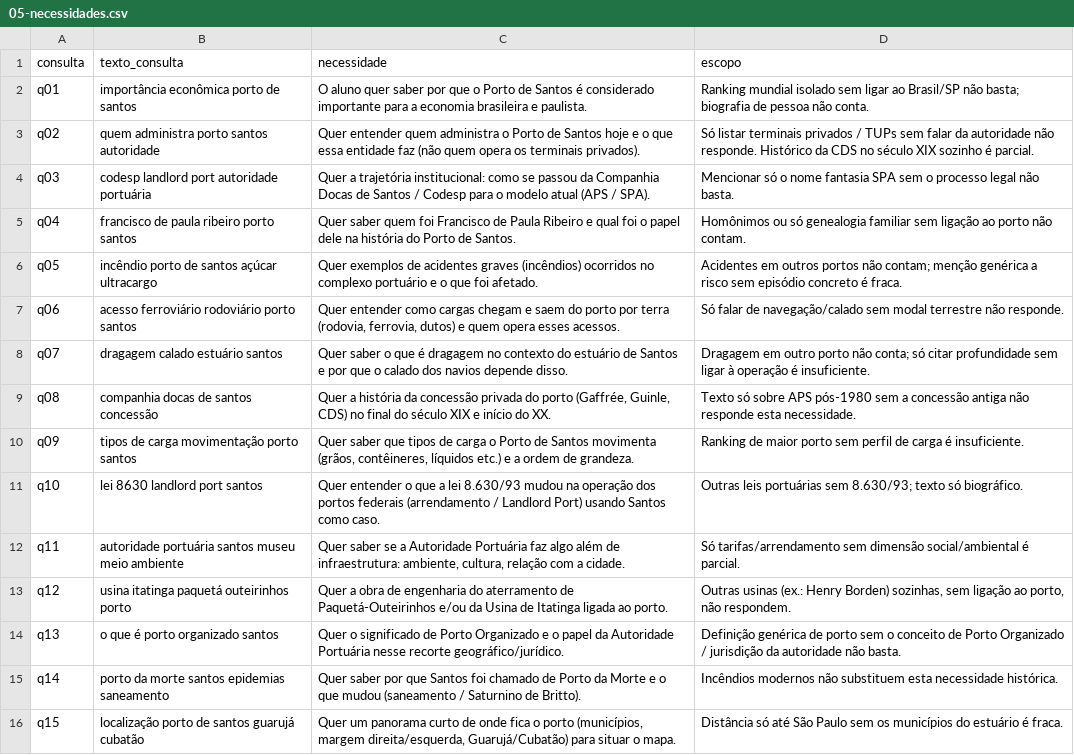
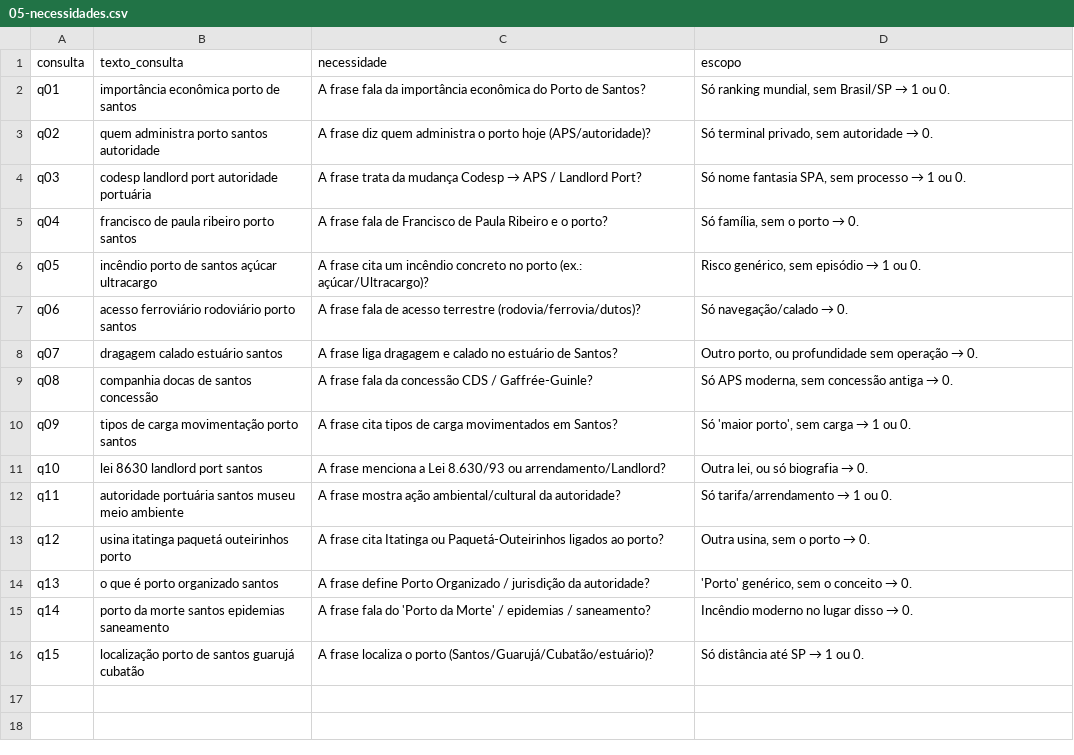
Before and after one commit to danilopradooficial/projetointegrador3, a CSV file: estrutura/codigos/05-julgamento/csv/05-necessidades.csv, drawn as a sheet.

```diff
--- a/estrutura/codigos/05-julgamento/csv/05-necessidades.csv
+++ b/estrutura/codigos/05-julgamento/csv/05-necessidades.csv
@@ -1,16 +1,16 @@
 consulta,texto_consulta,necessidade,escopo
-q01,importância econômica porto de santos,"O aluno quer saber por que o Porto de Santos é considerado importante para a economia brasileira e paulista.","Ranking mundial isolado sem ligar ao Brasil/SP não basta; biografia de pessoa não conta."
-q02,quem administra porto santos autoridade,"Quer entender quem administra o Porto de Santos hoje e o que essa entidade faz (não quem opera os terminais privados).","Só listar terminais privados / TUPs sem falar da autoridade não responde. Histórico da CDS no século XIX sozinho é parcial."
-q03,codesp landlord port autoridade portuária,"Quer a trajetória institucional: como se passou da Companhia Docas de Santos / Codesp para o modelo atual (APS / SPA).","Mencionar só o nome fantasia SPA sem o processo legal não basta."
-q04,francisco de paula ribeiro porto santos,"Quer saber quem foi Francisco de Paula Ribeiro e qual foi o papel dele na história do Porto de Santos.","Homônimos ou só genealogia familiar sem ligação ao porto não contam."
-q05,incêndio porto de santos açúcar ultracargo,"Quer exemplos de acidentes graves (incêndios) ocorridos no complexo portuário e o que foi afetado.","Acidentes em outros portos não contam; menção genérica a risco sem episódio concreto é fraca."
-q06,acesso ferroviário rodoviário porto santos,"Quer entender como cargas chegam e saem do porto por terra (rodovia, ferrovia, dutos) e quem opera esses acessos.","Só falar de navegação/calado sem modal terrestre não responde."
-q07,dragagem calado estuário santos,"Quer saber o que é dragagem no contexto do estuário de Santos e por que o calado dos navios depende disso.","Dragagem em outro porto não conta; só citar profundidade sem ligar à operação é insuficiente."
-q08,companhia docas de santos concessão,"Quer a história da concessão privada do porto (Gaffrée, Guinle, CDS) no final do século XIX e início do XX.","Texto só sobre APS pós-1980 sem a concessão antiga não responde esta necessidade."
-q09,tipos de carga movimentação porto santos,"Quer saber que tipos de carga o Porto de Santos movimenta (grãos, contêineres, líquidos etc.) e a ordem de grandeza.","Ranking de maior porto sem perfil de carga é insuficiente."
-q10,lei 8630 landlord port santos,"Quer entender o que a lei 8.630/93 mudou na operação dos portos federais (arrendamento / Landlord Port) usando Santos como caso.","Outras leis portuárias sem 8.630/93; texto só biográfico."
-q11,autoridade portuária santos museu meio ambiente,"Quer saber se a Autoridade Portuária faz algo além de infraestrutura: ambiente, cultura, relação com a cidade.","Só tarifas/arrendamento sem dimensão social/ambiental é parcial."
-q12,usina itatinga paquetá outeirinhos porto,"Quer a obra de engenharia do aterramento de Paquetá-Outeirinhos e/ou da Usina de Itatinga ligada ao porto.","Outras usinas (ex.: Henry Borden) sozinhas, sem ligação ao porto, não respondem."
-q13,o que é porto organizado santos,"Quer o significado de Porto Organizado e o papel da Autoridade Portuária nesse recorte geográfico/jurídico.","Definição genérica de porto sem o conceito de Porto Organizado / jurisdição da autoridade não basta."
-q14,porto da morte santos epidemias saneamento,"Quer saber por que Santos foi chamado de Porto da Morte e o que mudou (saneamento / Saturnino de Britto).","Incêndios modernos não substituem esta necessidade histórica."
-q15,localização porto de santos guarujá cubatão,"Quer um panorama curto de onde fica o porto (municípios, margem direita/esquerda, Guarujá/Cubatão) para situar o mapa.","Distância só até São Paulo sem os municípios do estuário é fraca."
+q01,importância econômica porto de santos,"A frase fala da importância econômica do Porto de Santos?","Só ranking mundial, sem Brasil/SP → 1 ou 0."
+q02,quem administra porto santos autoridade,"A frase diz quem administra o porto hoje (APS/autoridade)?","Só terminal privado, sem autoridade → 0."
+q03,codesp landlord port autoridade portuária,"A frase trata da mudança Codesp → APS / Landlord Port?","Só nome fantasia SPA, sem processo → 1 ou 0."
+q04,francisco de paula ribeiro porto santos,"A frase fala de Francisco de Paula Ribeiro e o porto?","Só família, sem o porto → 0."
+q05,incêndio porto de santos açúcar ultracargo,"A frase cita um incêndio concreto no porto (ex.: açúcar/Ultracargo)?","Risco genérico, sem episódio → 1 ou 0."
+q06,acesso ferroviário rodoviário porto santos,"A frase fala de acesso terrestre (rodovia/ferrovia/dutos)?","Só navegação/calado → 0."
+q07,dragagem calado estuário santos,"A frase liga dragagem e calado no estuário de Santos?","Outro porto, ou profundidade sem operação → 0."
+q08,companhia docas de santos concessão,"A frase fala da concessão CDS / Gaffrée-Guinle?","Só APS moderna, sem concessão antiga → 0."
+q09,tipos de carga movimentação porto santos,"A frase cita tipos de carga movimentados em Santos?","Só 'maior porto', sem carga → 1 ou 0."
+q10,lei 8630 landlord port santos,"A frase menciona a Lei 8.630/93 ou arrendamento/Landlord?","Outra lei, ou só biografia → 0."
+q11,autoridade portuária santos museu meio ambiente,"A frase mostra ação ambiental/cultural da autoridade?","Só tarifa/arrendamento → 1 ou 0."
+q12,usina itatinga paquetá outeirinhos porto,"A frase cita Itatinga ou Paquetá-Outeirinhos ligados ao porto?","Outra usina, sem o porto → 0."
+q13,o que é porto organizado santos,"A frase define Porto Organizado / jurisdição da autoridade?","'Porto' genérico, sem o conceito → 0."
+q14,porto da morte santos epidemias saneamento,"A frase fala do 'Porto da Morte' / epidemias / saneamento?","Incêndio moderno no lugar disso → 0."
+q15,localização porto de santos guarujá cubatão,"A frase localiza o porto (Santos/Guarujá/Cubatão/estuário)?","Só distância até SP → 1 ou 0."
```
Also changed, not shown: estrutura/codigos/05-julgamento/csv/05-pool.csv, 11 other files.
